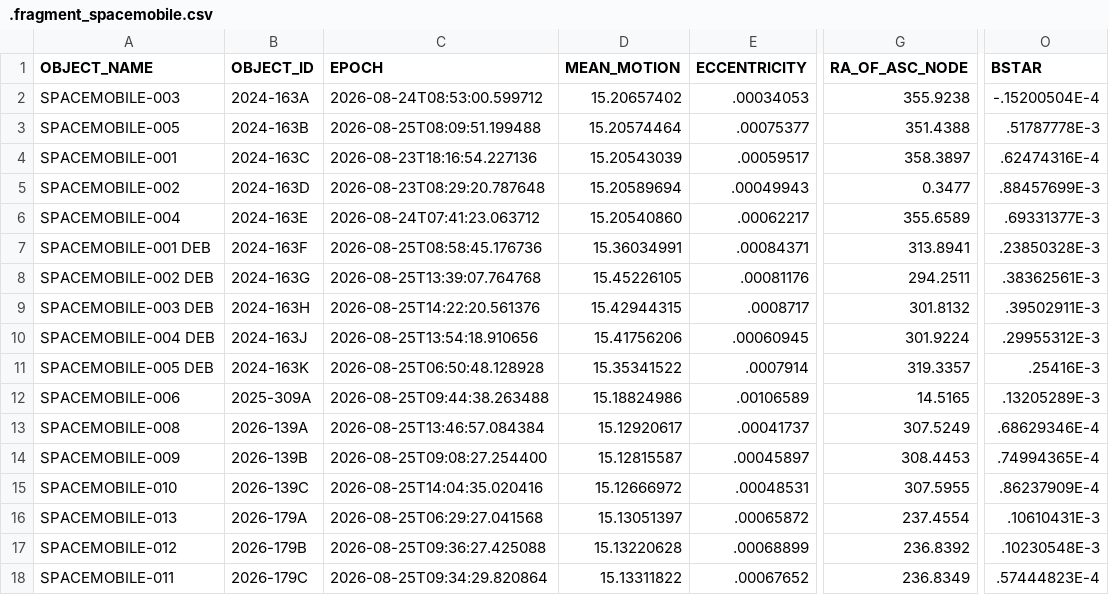
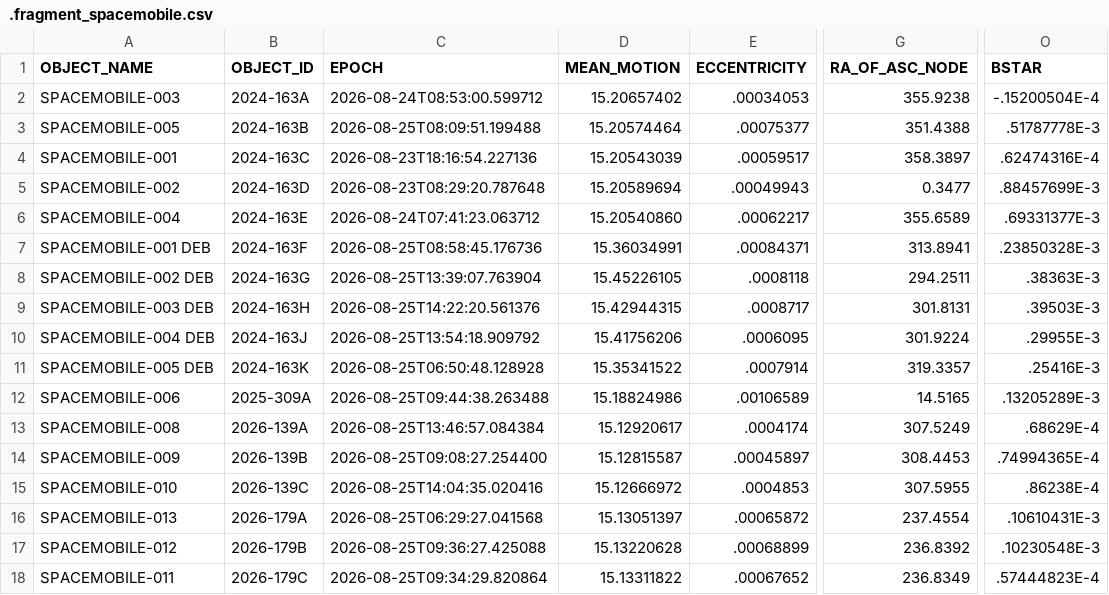
Before and after one commit to Iron-Sight-Tracker/satellite-tracker, a CSV file: tles/.fragment_spacemobile.csv, drawn as a sheet; only a part is shown, gaps mark what is left out; the diff names each change by its address in the sheet, - before the commit and + after, or states it on an @@ line.

```diff
--- a/tles/.fragment_spacemobile.csv
+++ b/tles/.fragment_spacemobile.csv
-C8 (EPOCH): 2026-08-25T13:39:07.764768
+C8 (EPOCH): 2026-08-25T13:39:07.763904
-E8 (ECCENTRICITY): .00081176
+E8 (ECCENTRICITY): .0008118
-O8 (BSTAR): .38362561E-3
+O8 (BSTAR): .38363E-3
-G9 (RA_OF_ASC_NODE): 301.8132
+G9 (RA_OF_ASC_NODE): 301.8131
-O9 (BSTAR): .39502911E-3
+O9 (BSTAR): .39503E-3
-C10 (EPOCH): 2026-08-25T13:54:18.910656
+C10 (EPOCH): 2026-08-25T13:54:18.909792
-E10 (ECCENTRICITY): .00060945
+E10 (ECCENTRICITY): .0006095
-O10 (BSTAR): .29955312E-3
+O10 (BSTAR): .29955E-3
-E13 (ECCENTRICITY): .00041737
+E13 (ECCENTRICITY): .0004174
-O13 (BSTAR): .68629346E-4
+O13 (BSTAR): .68629E-4
-E15 (ECCENTRICITY): .00048531
+E15 (ECCENTRICITY): .0004853
-O15 (BSTAR): .86237909E-4
+O15 (BSTAR): .86238E-4
```
Also changed, not shown: tles/.fragment_bluewalker.csv, 1 other file.
